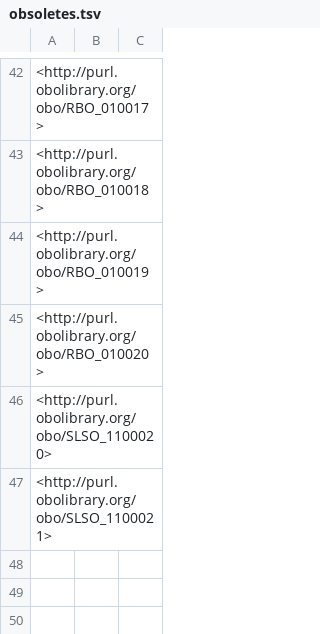
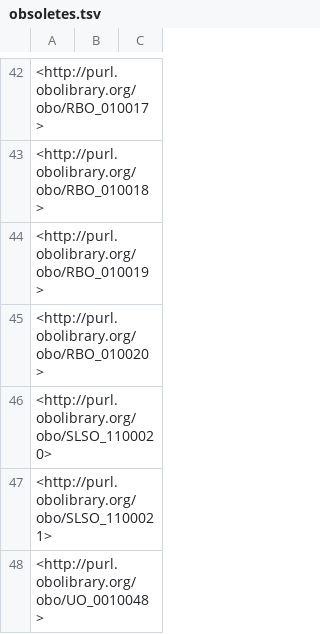
Before and after one commit to Radiobiology-Informatics-Consortium/RBO, a TSV file: src/ontology/reports/obsoletes.tsv, drawn as a sheet; only a part is shown, gaps mark what is left out.

```diff
--- a/src/ontology/reports/obsoletes.tsv
+++ b/src/ontology/reports/obsoletes.tsv
@@ -47 +47,2 @@
 <http://purl.obolibrary.org/obo/SLSO_1100021>		
+<http://purl.obolibrary.org/obo/UO_0010048>		
```
Also changed, not shown: src/ontology/reports/class-count-by-prefix.tsv, src/ontology/reports/rbo-edit.owl-obo-report.tsv, 46 other files.
